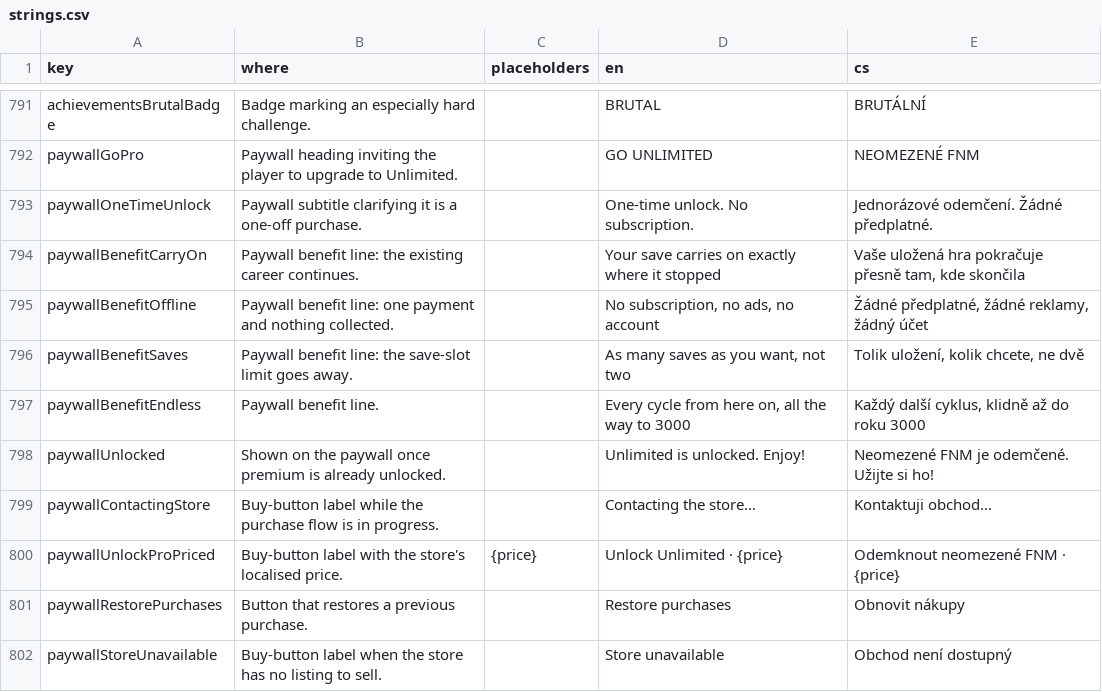
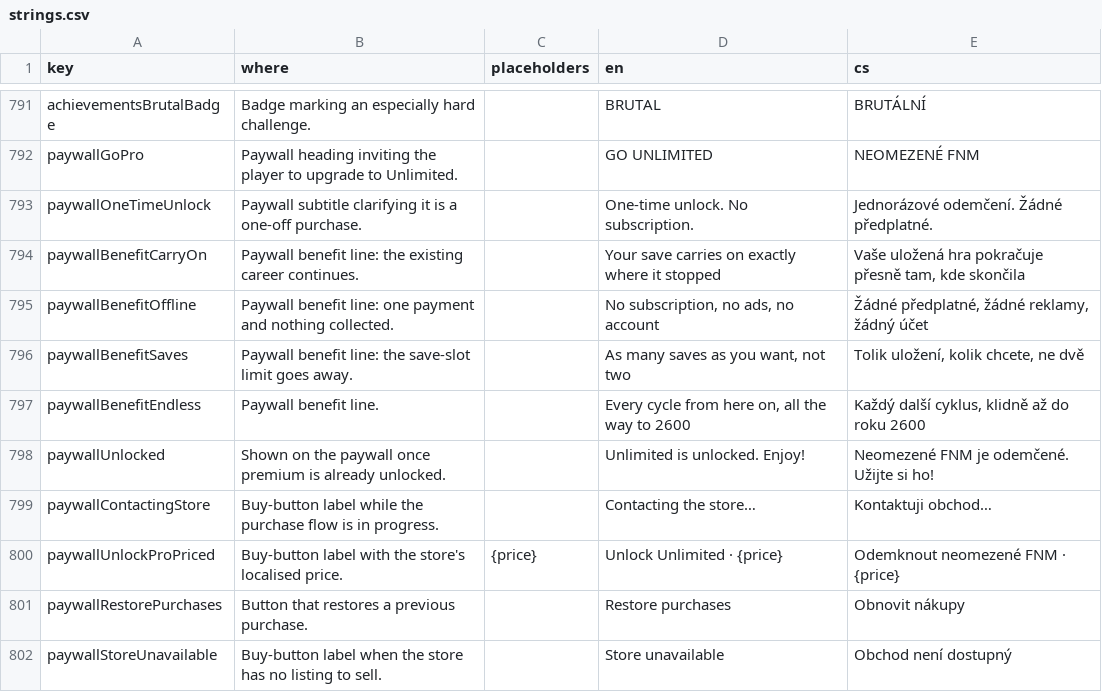
Before and after one commit to Kapsid/fnm26, a CSV file: copy/strings.csv, drawn as a sheet; only a part is shown, gaps mark what is left out.

```diff
--- a/copy/strings.csv
+++ b/copy/strings.csv
@@ -796,3 +796,3 @@ paywallBenefitOffline,Paywall benefit line: one payment and nothing collected.,,
 paywallBenefitSaves,Paywall benefit line: the save-slot limit goes away.,,"As many saves as you want, not two","Tolik uložení, kolik chcete, ne dvě"
-paywallBenefitEndless,Paywall benefit line.,,"Every cycle from here on, all the way to 3000","Každý další cyklus, klidně až do roku 3000"
+paywallBenefitEndless,Paywall benefit line.,,"Every cycle from here on, all the way to 2600","Každý další cyklus, klidně až do roku 2600"
 paywallUnlocked,Shown on the paywall once premium is already unlocked.,,Unlimited is unlocked. Enjoy!,Neomezené FNM je odemčené. Užijte si ho!
```
Also changed, not shown: 8 other files.
